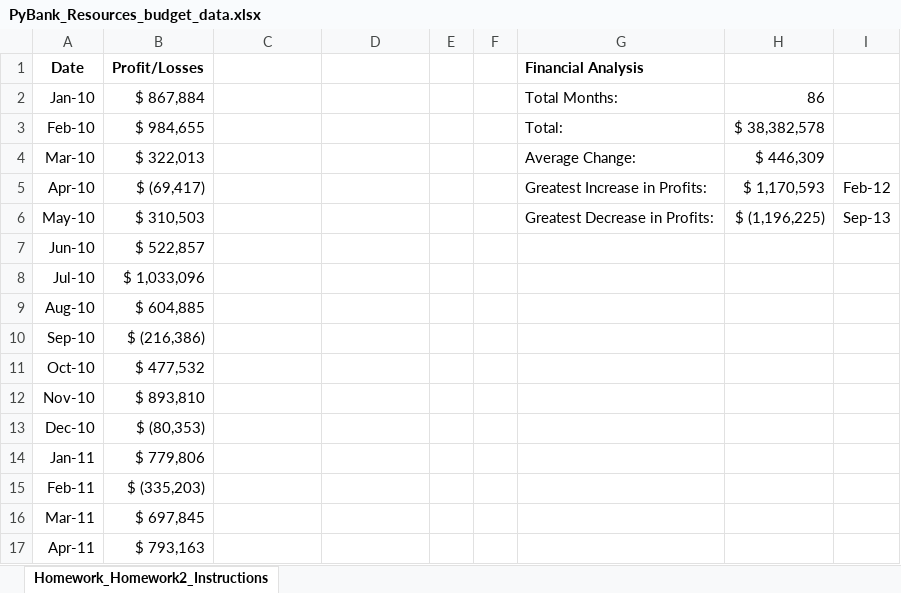
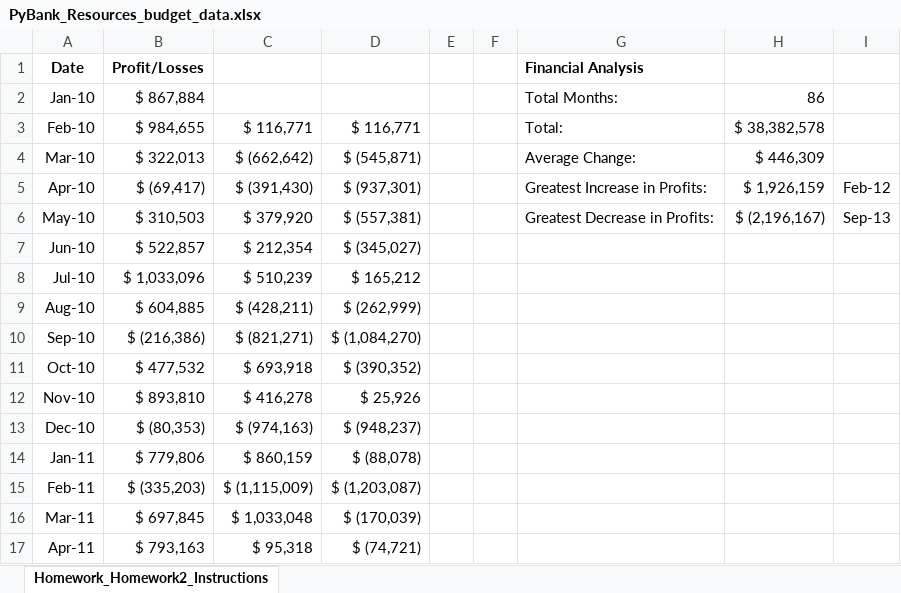
Before and after one commit to GMurnane3/python-homework, an Excel workbook: PyBank/PyBank_Resources_budget_data.xlsx, sheet Homework_Homework2_Instructions, drawn as a sheet; only a part is shown; values as stored, in another font and other column widths than the file's, no borders; the diff covers the shown part only; the diff names each change by its address in the sheet, - before the commit and + after, or states it on an @@ line.

```diff
--- a/PyBank/PyBank_Resources_budget_data.xlsx (sheet Homework_Homework2_Instructions)
+++ b/PyBank/PyBank_Resources_budget_data.xlsx (sheet Homework_Homework2_Instructions)
-C3: (empty)
+C3: $ 116,771
-D3: (empty)
+D3: $ 116,771
-C4: (empty)
+C4: $ (662,642)
-D4: (empty)
+D4: $ (545,871)
-C5: (empty)
+C5: $ (391,430)
-D5: (empty)
+D5: $ (937,301)
-H5: $ 1,170,593
+H5: $ 1,926,159
-C6: (empty)
+C6: $ 379,920
-D6: (empty)
+D6: $ (557,381)
-H6: $ (1,196,225)
+H6: $ (2,196,167)
-C7: (empty)
+C7: $ 212,354
-D7: (empty)
+D7: $ (345,027)
-C8: (empty)
+C8: $ 510,239
-D8: (empty)
+D8: $ 165,212
-C9: (empty)
+C9: $ (428,211)
-D9: (empty)
+D9: $ (262,999)
-C10: (empty)
+C10: $ (821,271)
-D10: (empty)
+D10: $ (1,084,270)
-C11: (empty)
+C11: $ 693,918
-D11: (empty)
+D11: $ (390,352)
-C12: (empty)
+C12: $ 416,278
-D12: (empty)
+D12: $ 25,926
-C13: (empty)
+C13: $ (974,163)
-D13: (empty)
+D13: $ (948,237)
-C14: (empty)
+C14: $ 860,159
-D14: (empty)
+D14: $ (88,078)
-C15: (empty)
+C15: $ (1,115,009)
-D15: (empty)
+D15: $ (1,203,087)
-C16: (empty)
+C16: $ 1,033,048
-D16: (empty)
+D16: $ (170,039)
-C17: (empty)
+C17: $ 95,318
-D17: (empty)
+D17: $ (74,721)
```
Also changed, not shown: 7 added rows and 140 edited cells elsewhere in this sheet, formulas that keep their value, 13 other files.
